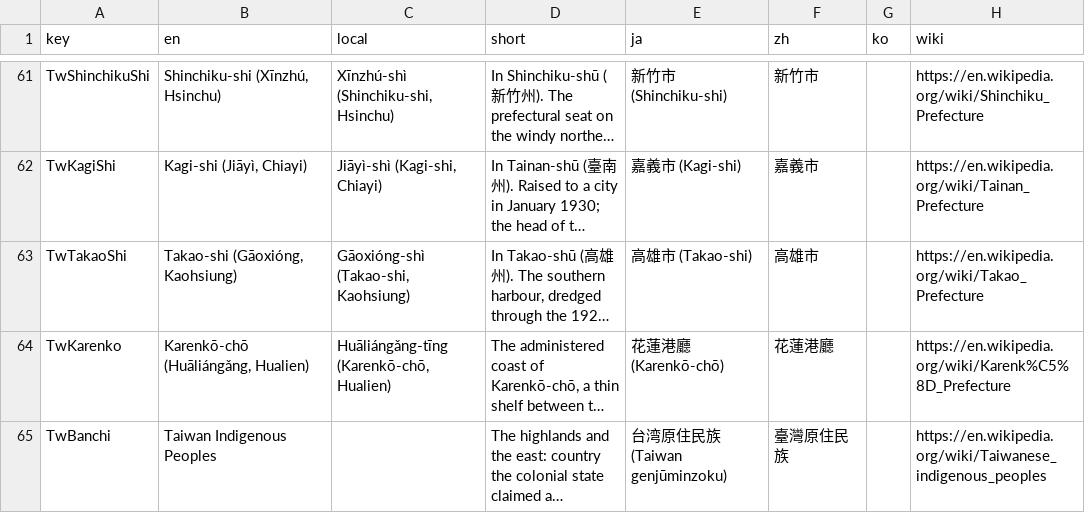
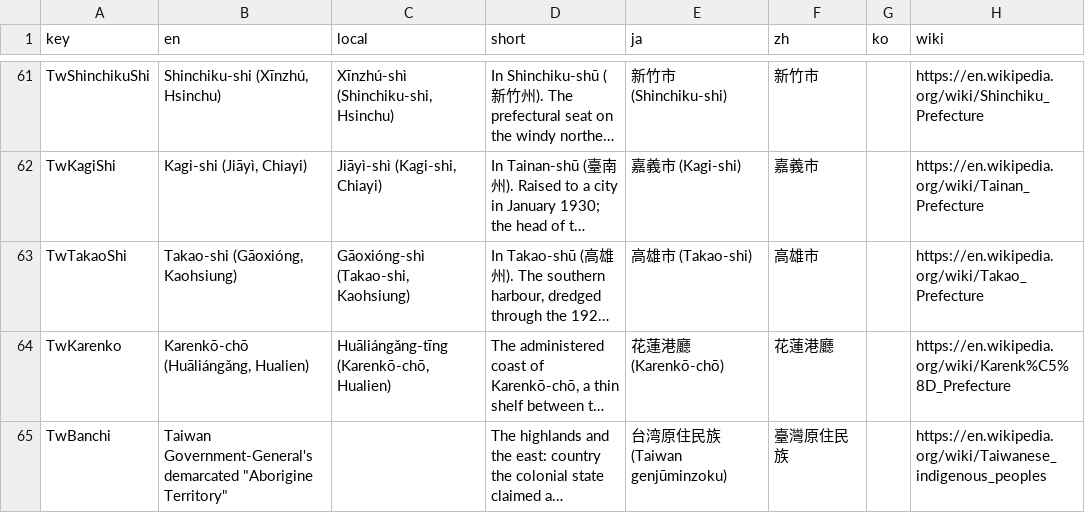
Before and after one commit to kmlawson/japanese-empire-student-map, a CSV file: texts/territories/sub-units/taiwan.csv, drawn as a sheet; only a part is shown, gaps mark what is left out; long unchanged cells end in …; the diff names each change by its address in the sheet, - before the commit and + after, or states it on an @@ line.

```diff
--- a/texts/territories/sub-units/taiwan.csv
+++ b/texts/territories/sub-units/taiwan.csv
-B65 (en): Taiwan Indigenous Peoples
+B65 (en): Taiwan Government-General's demarcated "Aborigine Territory"
```
Also changed, not shown: 14 other files.
